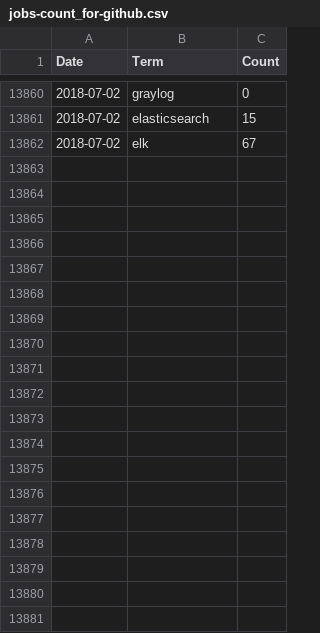
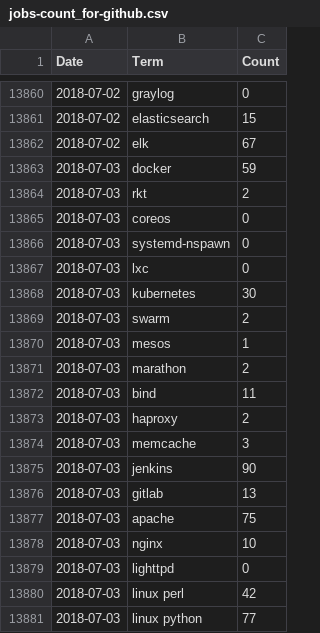
Before and after one commit to jreisinger/profesia-jobs, a CSV file: jobs-count_for-github.csv, drawn as a sheet; only a part is shown, gaps mark what is left out; the diff covers the shown part only.

```diff
--- a/jobs-count_for-github.csv
+++ b/jobs-count_for-github.csv
@@ -13862 +13862,20 @@ Date,Term,Count
 2018-07-02,elk,67
+2018-07-03,docker,59
+2018-07-03,rkt,2
+2018-07-03,coreos,0
+2018-07-03,systemd-nspawn,0
+2018-07-03,lxc,0
+2018-07-03,kubernetes,30
+2018-07-03,swarm,2
+2018-07-03,mesos,1
+2018-07-03,marathon,2
+2018-07-03,bind,11
+2018-07-03,haproxy,2
+2018-07-03,memcache,3
+2018-07-03,jenkins,90
+2018-07-03,gitlab,13
+2018-07-03,apache,75
+2018-07-03,nginx,10
+2018-07-03,lighttpd,0
+2018-07-03,linux perl,42
+2018-07-03,linux python,77
```
Also changed, not shown: 47 added rows elsewhere in this file, jobs-count.csv, 13 other files.
